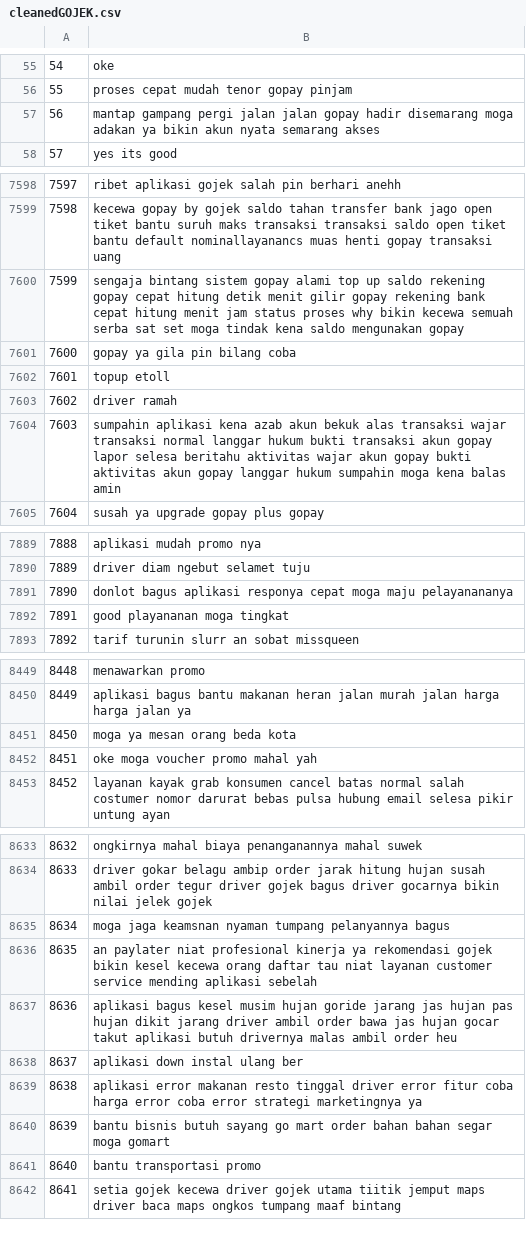
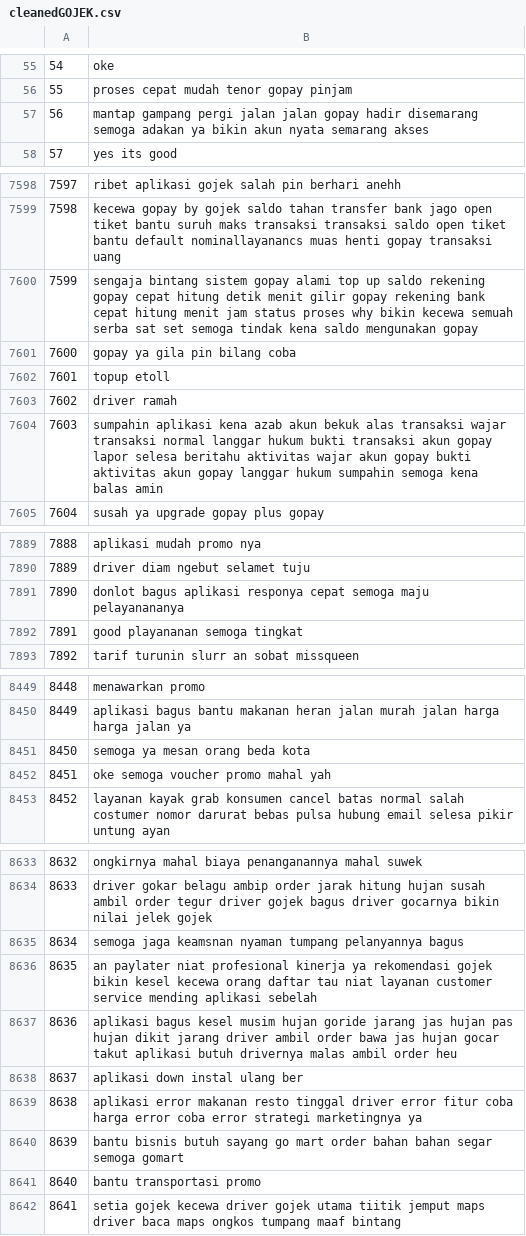
Before and after one commit to otongstrong/user_files_2225, a CSV file: cleanedGOJEK.csv, drawn as a sheet; only a part is shown, gaps mark what is left out; the diff covers the shown part only.

```diff
--- a/cleanedGOJEK.csv
+++ b/cleanedGOJEK.csv
@@ -56,3 +56,3 @@
 "55","proses cepat mudah tenor gopay pinjam"
-"56","mantap gampang pergi jalan jalan gopay hadir disemarang moga adakan ya bikin akun nyata semarang akses"
+"56","mantap gampang pergi jalan jalan gopay hadir disemarang semoga adakan ya bikin akun nyata semarang akses"
 "57","yes its good"
@@ -7599,3 +7599,3 @@
 "7598"," kecewa gopay by gojek saldo tahan transfer bank jago open tiket bantu suruh maks transaksi transaksi saldo open tiket bantu default nominallayanancs muas henti gopay transaksi uang"
-"7599","sengaja bintang sistem gopay alami top up saldo rekening gopay cepat hitung detik menit gilir gopay rekening bank cepat hitung menit jam status proses why bikin kecewa semuah serba sat set moga tindak kena saldo mengunakan gopay"
+"7599","sengaja bintang sistem gopay alami top up saldo rekening gopay cepat hitung detik menit gilir gopay rekening bank cepat hitung menit jam status proses why bikin kecewa semuah serba sat set semoga tindak kena saldo mengunakan gopay"
 "7600","gopay ya gila pin bilang coba"
@@ -7603,3 +7603,3 @@
 "7602","driver ramah"
-"7603","sumpahin aplikasi kena azab akun bekuk alas transaksi wajar transaksi normal langgar hukum bukti transaksi akun gopay lapor selesa beritahu aktivitas wajar akun gopay bukti aktivitas akun gopay langgar hukum sumpahin moga kena balas amin"
+"7603","sumpahin aplikasi kena azab akun bekuk alas transaksi wajar transaksi normal langgar hukum bukti transaksi akun gopay lapor selesa beritahu aktivitas wajar akun gopay bukti aktivitas akun gopay langgar hukum sumpahin semoga kena balas amin"
 "7604","susah ya upgrade gopay plus gopay"
@@ -7890,4 +7890,4 @@
 "7889","driver diam ngebut selamet tuju"
-"7890","donlot bagus aplikasi responya cepat moga maju pelayanananya"
-"7891","good playananan moga tingkat"
+"7890","donlot bagus aplikasi responya cepat semoga maju pelayanananya"
+"7891","good playananan semoga tingkat"
 "7892","tarif turunin slurr an sobat missqueen"
@@ -8450,4 +8450,4 @@
 "8449","aplikasi bagus bantu makanan heran jalan murah jalan harga harga jalan ya"
-"8450","moga ya mesan orang beda kota "
-"8451","oke moga voucher promo mahal yah"
+"8450","semoga ya mesan orang beda kota "
+"8451","oke semoga voucher promo mahal yah"
 "8452","layanan kayak grab konsumen cancel batas normal salah costumer nomor darurat bebas pulsa hubung email selesa pikir untung ayan"
@@ -8634,3 +8634,3 @@
 "8633","driver gokar belagu ambip order jarak hitung hujan susah ambil order tegur driver gojek bagus driver gocarnya bikin nilai jelek gojek"
-"8634","moga jaga keamsnan nyaman tumpang pelanyannya bagus"
+"8634","semoga jaga keamsnan nyaman tumpang pelanyannya bagus"
 "8635","an paylater niat profesional kinerja ya rekomendasi gojek bikin kesel kecewa orang daftar tau niat layanan customer service mending aplikasi sebelah"
@@ -8639,3 +8639,3 @@
 "8638","aplikasi error makanan resto tinggal driver error fitur coba harga error coba error strategi marketingnya ya"
-"8639","bantu bisnis butuh sayang go mart order bahan bahan segar moga gomart"
+"8639","bantu bisnis butuh sayang go mart order bahan bahan segar semoga gomart"
 "8640","bantu transportasi promo"
```
Also changed, not shown: 164 edited cells elsewhere in this file.
